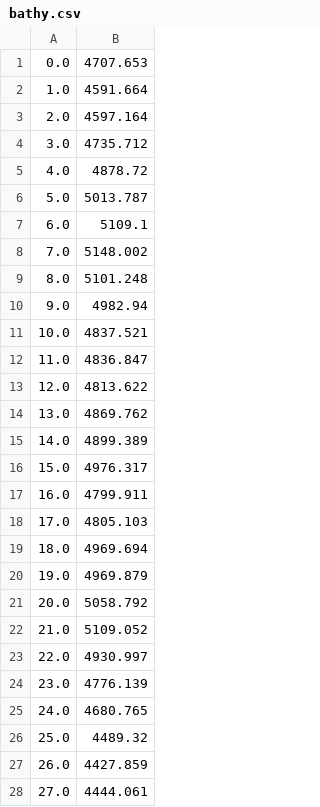
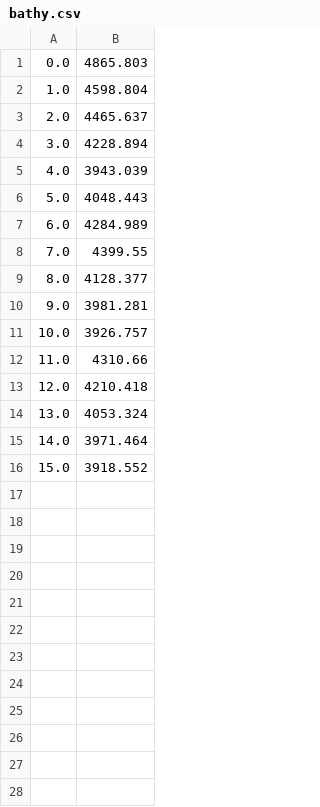
Before and after one commit to BaptisteMGit/ubf_tools, a CSV file: localisation/verlinden/testcase_working_directory/testcase3_1/bathy.csv, drawn as a sheet; only a part is shown; the diff covers the shown part only.

```diff
--- a/localisation/verlinden/testcase_working_directory/testcase3_1/bathy.csv
+++ b/localisation/verlinden/testcase_working_directory/testcase3_1/bathy.csv
@@ -1,28 +1,16 @@
-0.0,4707.653
-1.0,4591.664
-2.0,4597.164
-3.0,4735.712
-4.0,4878.72
-5.0,5013.787
-6.0,5109.1
-7.0,5148.002
-8.0,5101.248
-9.0,4982.94
-10.0,4837.521
-11.0,4836.847
-12.0,4813.622
-13.0,4869.762
-14.0,4899.389
-15.0,4976.317
-16.0,4799.911
-17.0,4805.103
-18.0,4969.694
-19.0,4969.879
-20.0,5058.792
-21.0,5109.052
-22.0,4930.997
-23.0,4776.139
-24.0,4680.765
-25.0,4489.32
-26.0,4427.859
-27.0,4444.061
+0.0,4865.803
+1.0,4598.804
+2.0,4465.637
+3.0,4228.894
+4.0,3943.039
+5.0,4048.443
+6.0,4284.989
+7.0,4399.55
+8.0,4128.377
+9.0,3981.281
+10.0,3926.757
+11.0,4310.66
+12.0,4210.418
+13.0,4053.324
+14.0,3971.464
+15.0,3918.552
```
Also changed, not shown: 6 removed rows elsewhere in this file, localisation/verlinden/testcase_working_directory/testcase1_1/bathy.csv, localisation/verlinden/testcase_working_directory/testcase1_2/bathy.csv, 10 other files.
